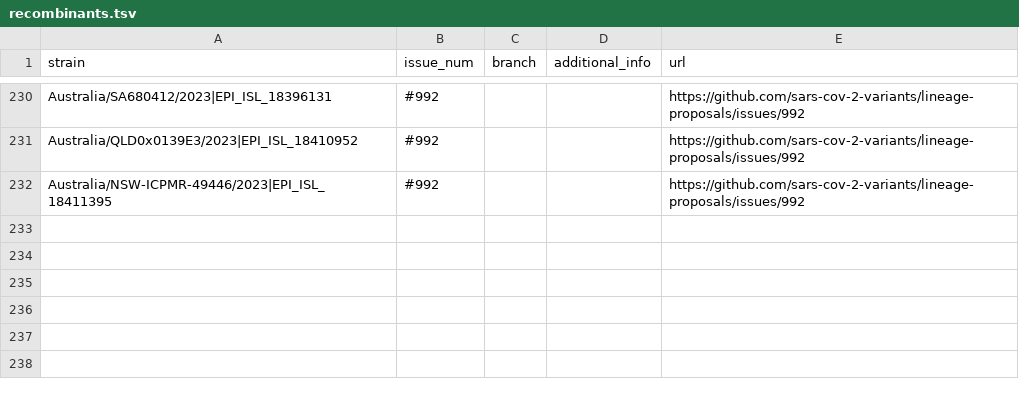
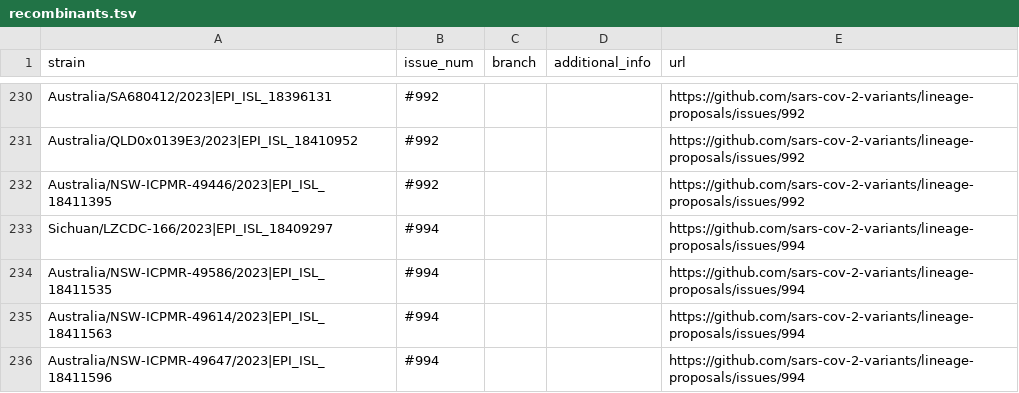
Before and after one commit to sars-cov-2-variants/lineage-proposals, a TSV file: recombinants.tsv, drawn as a sheet; only a part is shown, gaps mark what is left out; the diff names each change by its address in the sheet, - before the commit and + after, or states it on an @@ line.

Commit message:
modified:   recombinants.tsv

```diff
--- a/recombinants.tsv
+++ b/recombinants.tsv
+row 233: Sichuan/LZCDC-166/2023|EPI_ISL_18409297 | #994 |  |  | https://github.com/sars-cov-2-variants/lineage-proposals/issues/994
+row 234: Australia/NSW-ICPMR-49586/2023|EPI_ISL_18411535 | #994 |  |  | https://github.com/sars-cov-2-variants/lineage-proposals/issues/994
+row 235: Australia/NSW-ICPMR-49614/2023|EPI_ISL_18411563 | #994 |  |  | https://github.com/sars-cov-2-variants/lineage-proposals/issues/994
+row 236: Australia/NSW-ICPMR-49647/2023|EPI_ISL_18411596 | #994 |  |  | https://github.com/sars-cov-2-variants/lineage-proposals/issues/994
```
